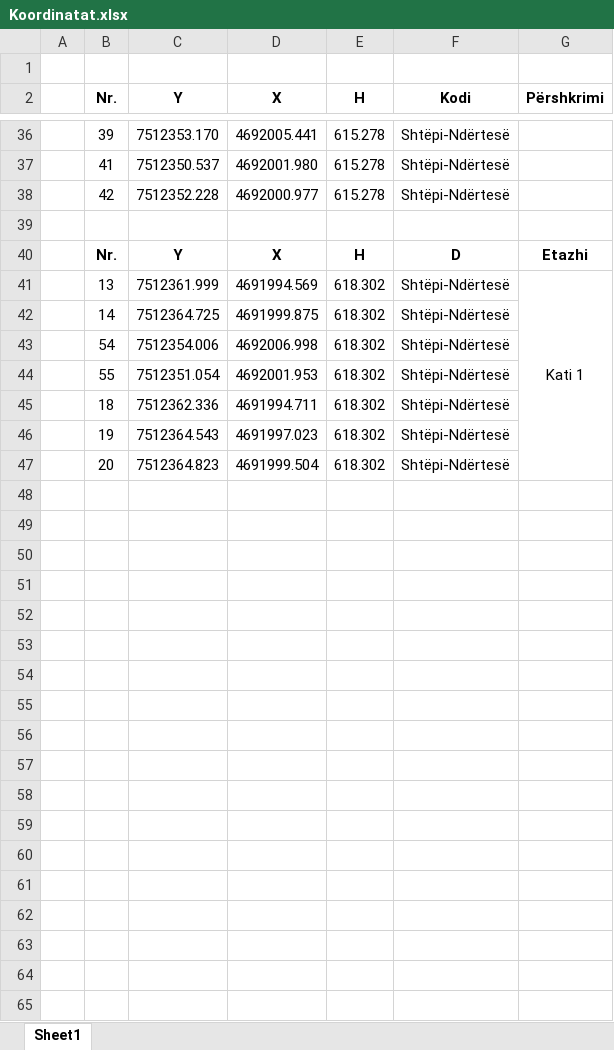
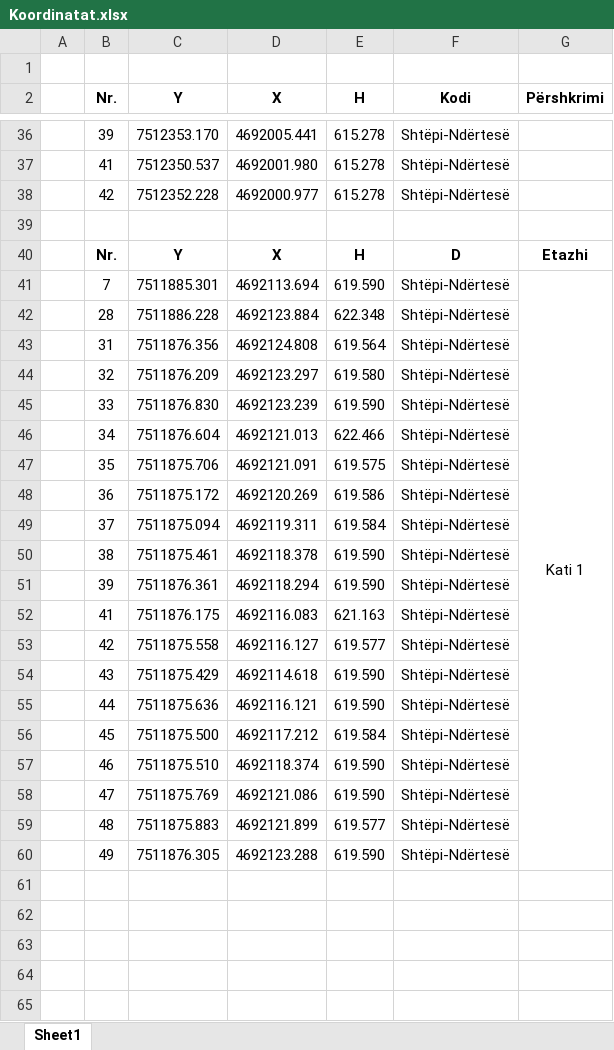
Before and after one commit to geo-coding/733-20-FER-AGIMI, an Excel workbook: 5-Njësite-banesore/regjistri/Koordinatat.xlsx, sheet Sheet1, drawn as a sheet; only a part is shown, gaps mark what is left out; values as stored, in another font and other column widths than the file's, no borders; removed rows and columns are numbered as before the commit, all else as after; the diff names each change by its address in the sheet, - before the commit and + after, or states it on an @@ line.

Commit message:
kati 1 njesite

```diff
--- a/5-Njësite-banesore/regjistri/Koordinatat.xlsx (sheet Sheet1)
+++ b/5-Njësite-banesore/regjistri/Koordinatat.xlsx (sheet Sheet1)
-row 41:  | 13 | 7512361.999 | 4691994.569 | 618.302 | Shtëpi-Ndërtesë | Kati 1
-row 42:  | 14 | 7512364.725 | 4691999.875 | 618.302 | Shtëpi-Ndërtesë
-row 43:  | 54 | 7512354.006 | 4692006.998 | 618.302 | Shtëpi-Ndërtesë
-row 44:  | 55 | 7512351.054 | 4692001.953 | 618.302 | Shtëpi-Ndërtesë
-row 45:  | 18 | 7512362.336 | 4691994.711 | 618.302 | Shtëpi-Ndërtesë
-row 46:  | 19 | 7512364.543 | 4691997.023 | 618.302 | Shtëpi-Ndërtesë
-row 47:  | 20 | 7512364.823 | 4691999.504 | 618.302 | Shtëpi-Ndërtesë
-row 41: (empty)
+row 41:  | 7 | 7511885.301 | 4692113.694 | 619.590 | Shtëpi-Ndërtesë | Kati 1
+G41:G60 merged
-row 42: (empty)
+row 42:  | 28 | 7511886.228 | 4692123.884 | 622.348 | Shtëpi-Ndërtesë
-row 43: (empty)
+row 43:  | 31 | 7511876.356 | 4692124.808 | 619.564 | Shtëpi-Ndërtesë
-row 44: (empty)
+row 44:  | 32 | 7511876.209 | 4692123.297 | 619.580 | Shtëpi-Ndërtesë
-row 45: (empty)
+row 45:  | 33 | 7511876.830 | 4692123.239 | 619.590 | Shtëpi-Ndërtesë
-row 46: (empty)
+row 46:  | 34 | 7511876.604 | 4692121.013 | 622.466 | Shtëpi-Ndërtesë
-row 47: (empty)
+row 47:  | 35 | 7511875.706 | 4692121.091 | 619.575 | Shtëpi-Ndërtesë
-row 48: (empty)
+row 48:  | 36 | 7511875.172 | 4692120.269 | 619.586 | Shtëpi-Ndërtesë
-row 49: (empty)
+row 49:  | 37 | 7511875.094 | 4692119.311 | 619.584 | Shtëpi-Ndërtesë
-row 50: (empty)
+row 50:  | 38 | 7511875.461 | 4692118.378 | 619.590 | Shtëpi-Ndërtesë
-row 51: (empty)
+row 51:  | 39 | 7511876.361 | 4692118.294 | 619.590 | Shtëpi-Ndërtesë
-row 52: (empty)
+row 52:  | 41 | 7511876.175 | 4692116.083 | 621.163 | Shtëpi-Ndërtesë
-row 53: (empty)
+row 53:  | 42 | 7511875.558 | 4692116.127 | 619.577 | Shtëpi-Ndërtesë
+row 54:  | 43 | 7511875.429 | 4692114.618 | 619.590 | Shtëpi-Ndërtesë
+row 55:  | 44 | 7511875.636 | 4692116.121 | 619.590 | Shtëpi-Ndërtesë
+row 56:  | 45 | 7511875.500 | 4692117.212 | 619.584 | Shtëpi-Ndërtesë
+row 57:  | 46 | 7511875.510 | 4692118.374 | 619.590 | Shtëpi-Ndërtesë
+row 58:  | 47 | 7511875.769 | 4692121.086 | 619.590 | Shtëpi-Ndërtesë
+row 59:  | 48 | 7511875.883 | 4692121.899 | 619.577 | Shtëpi-Ndërtesë
+row 60:  | 49 | 7511876.305 | 4692123.288 | 619.590 | Shtëpi-Ndërtesë
```
Also changed, not shown: 5-Njësite-banesore/regjistri/Regjistri-i-pjeseve-te-nderteses.xlsx, 5 other files.
